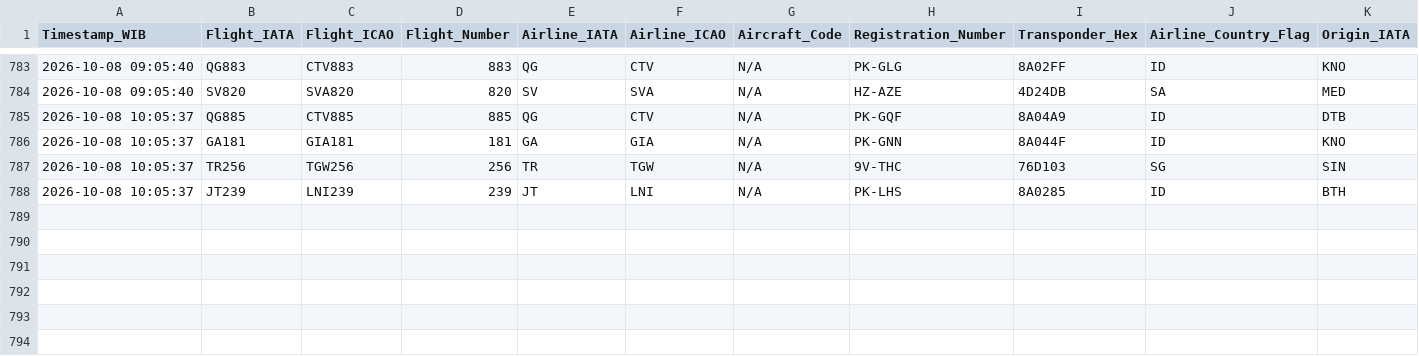
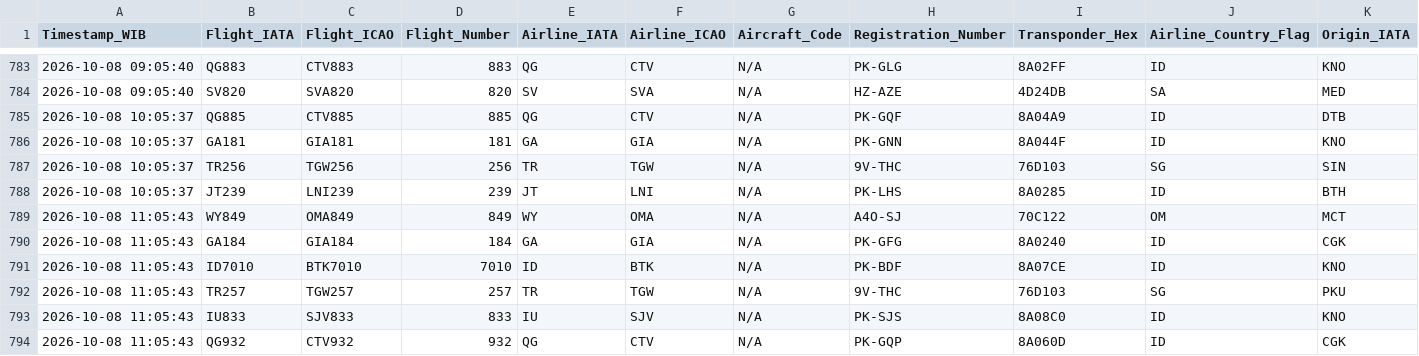
Before and after one commit to metta-kusuma/pekanbaru-air-quality, a CSV file: pekanbaru_flights_log.csv, drawn as a sheet; only a part is shown, gaps mark what is left out; rows hold the shown columns only; the diff names each change by its address in the sheet, - before the commit and + after, or states it on an @@ line.

```diff
--- a/pekanbaru_flights_log.csv
+++ b/pekanbaru_flights_log.csv
+row 789: 2026-10-08 11:05:43 | WY849 | OMA849 | 849 | WY | OMA | N/A | A4O-SJ | 70C122 | OM | MCT
+row 790: 2026-10-08 11:05:43 | GA184 | GIA184 | 184 | GA | GIA | N/A | PK-GFG | 8A0240 | ID | CGK
+row 791: 2026-10-08 11:05:43 | ID7010 | BTK7010 | 7010 | ID | BTK | N/A | PK-BDF | 8A07CE | ID | KNO
+row 792: 2026-10-08 11:05:43 | TR257 | TGW257 | 257 | TR | TGW | N/A | 9V-THC | 76D103 | SG | PKU
+row 793: 2026-10-08 11:05:43 | IU833 | SJV833 | 833 | IU | SJV | N/A | PK-SJS | 8A08C0 | ID | KNO
+row 794: 2026-10-08 11:05:43 | QG932 | CTV932 | 932 | QG | CTV | N/A | PK-GQP | 8A060D | ID | CGK
```
Also changed, not shown: pekanbaru_air_quality_log.csv, pekanbaru_weather_log.csv.
